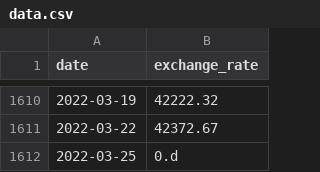
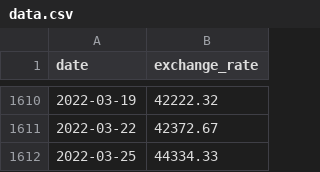
Before and after one commit to waelzahir/cpp_mod_end, a CSV file: ex00/data.csv, drawn as a sheet; only a part is shown, gaps mark what is left out.

Commit message:
insert values in map

```diff
--- a/ex00/data.csv
+++ b/ex00/data.csv
@@ -1611,2 +1611,2 @@ date,exchange_rate
 2022-03-22,42372.67
-2022-03-25,0.d
+2022-03-25,44334.33
```
Also changed, not shown: 4 other files.
